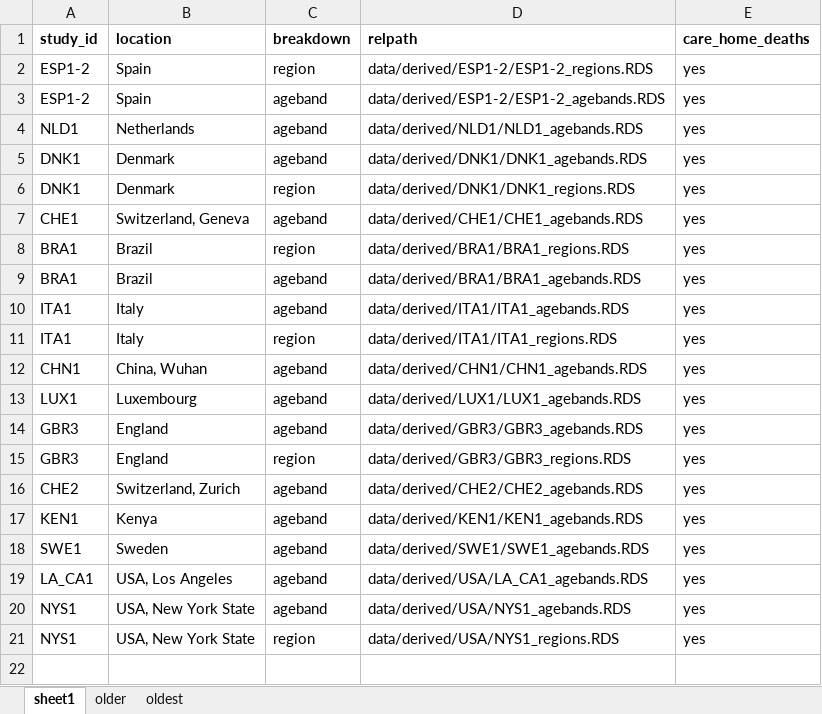
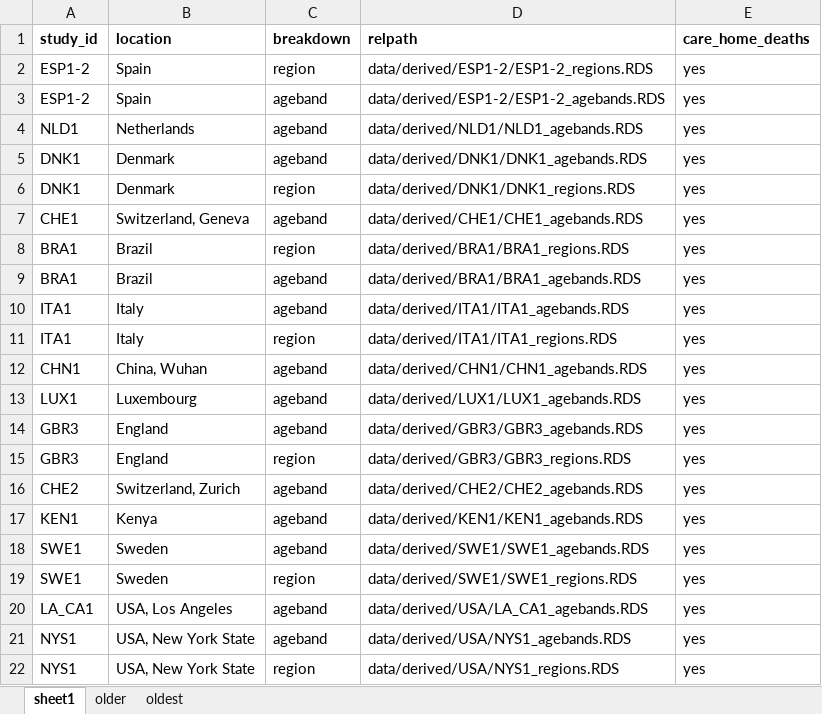
Before and after one commit to mrc-ide/reestimate_covidIFR_analysis, an Excel workbook: data/derived/derived_data_map.xlsx, sheet sheet1, drawn as a sheet; values as stored, in another font and other column widths than the file's, no borders; the diff names each change by its address in the sheet, - before the commit and + after, or states it on an @@ line.

Commit message:
Sweden regions.

```diff
--- a/data/derived/derived_data_map.xlsx (sheet sheet1)
+++ b/data/derived/derived_data_map.xlsx (sheet sheet1)
+row 19: SWE1 | Sweden | region | data/derived/SWE1/SWE1_regions.RDS | yes
```
Also changed, not shown: 4 other files.
